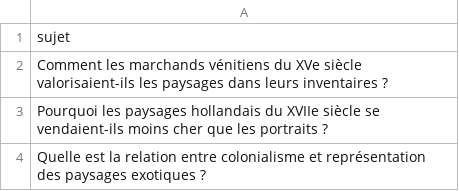
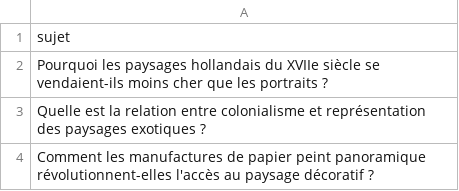
Before and after one commit to Metalosmose21/Nature-4, a CSV file: sujets.csv, drawn as a sheet; only a part is shown; the shorter side is filled out with more unchanged rows.

```diff
--- a/sujets.csv
+++ b/sujets.csv
@@ -1,3 +1,2 @@
 sujet
-Comment les marchands vénitiens du XVe siècle valorisaient-ils les paysages dans leurs inventaires ?
 Pourquoi les paysages hollandais du XVIIe siècle se vendaient-ils moins cher que les portraits ?
```
Also changed, not shown: sujets_traites.csv.
